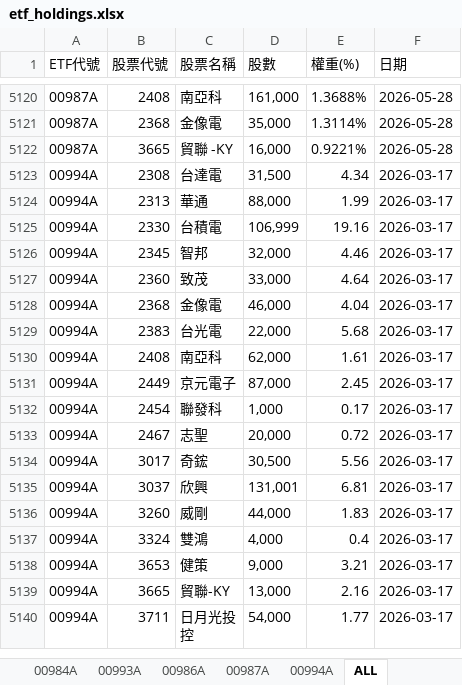
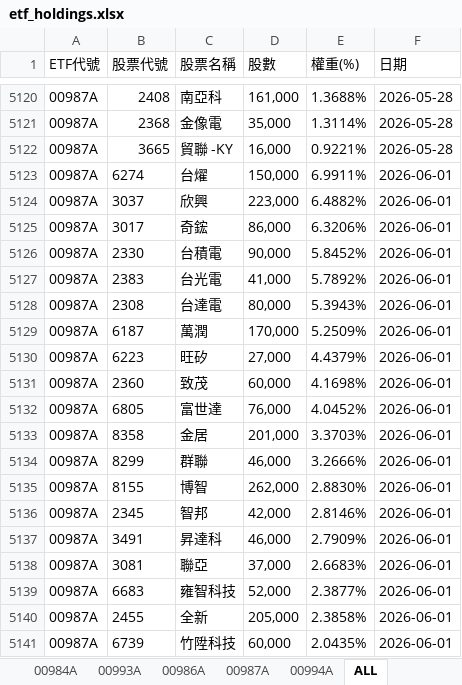
Before and after one commit to Terry-usdc/etf-auto-update, an Excel workbook: etf_holdings.xlsx, sheet ALL, drawn as a sheet; only a part is shown, gaps mark what is left out; the shorter side is filled out with more unchanged rows; values as stored, in another font and other column widths than the file's, no borders; the diff covers the shown part only; the diff names each change by its address in the sheet, - before the commit and + after, or states it on an @@ line.

```diff
--- a/etf_holdings.xlsx (sheet ALL)
+++ b/etf_holdings.xlsx (sheet ALL)
+row 5123: 00987A | 6274 | 台燿 | 150,000 | 6.9911% | 2026-06-01
+row 5124: 00987A | 3037 | 欣興 | 223,000 | 6.4882% | 2026-06-01
+row 5125: 00987A | 3017 | 奇鋐 | 86,000 | 6.3206% | 2026-06-01
+row 5126: 00987A | 2330 | 台積電 | 90,000 | 5.8452% | 2026-06-01
+row 5127: 00987A | 2383 | 台光電 | 41,000 | 5.7892% | 2026-06-01
+row 5128: 00987A | 2308 | 台達電 | 80,000 | 5.3943% | 2026-06-01
+row 5129: 00987A | 6187 | 萬潤 | 170,000 | 5.2509% | 2026-06-01
+row 5130: 00987A | 6223 | 旺矽 | 27,000 | 4.4379% | 2026-06-01
+row 5131: 00987A | 2360 | 致茂 | 60,000 | 4.1698% | 2026-06-01
+row 5132: 00987A | 6805 | 富世達 | 76,000 | 4.0452% | 2026-06-01
+row 5133: 00987A | 8358 | 金居 | 201,000 | 3.3703% | 2026-06-01
+row 5134: 00987A | 8299 | 群聯 | 46,000 | 3.2666% | 2026-06-01
+row 5135: 00987A | 8155 | 博智 | 262,000 | 2.8830% | 2026-06-01
+row 5136: 00987A | 2345 | 智邦 | 42,000 | 2.8146% | 2026-06-01
+row 5137: 00987A | 3491 | 昇達科 | 46,000 | 2.7909% | 2026-06-01
+row 5138: 00987A | 3081 | 聯亞 | 37,000 | 2.6683% | 2026-06-01
+row 5139: 00987A | 6683 | 雍智科技 | 52,000 | 2.3877% | 2026-06-01
+row 5140: 00987A | 2455 | 全新 | 205,000 | 2.3858% | 2026-06-01
+row 5141: 00987A | 6739 | 竹陞科技 | 60,000 | 2.0435% | 2026-06-01
```
Also changed, not shown: 10 added rows, 9 edited cells and cell formats elsewhere in this sheet, sheet 00987A, sheet 00994A, sheet 00981A.
